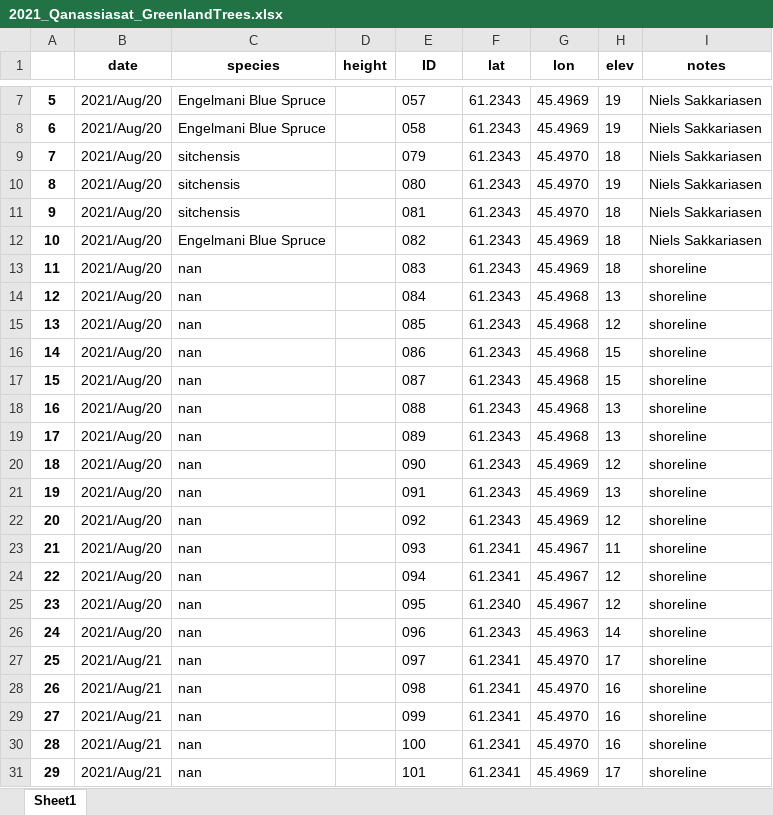
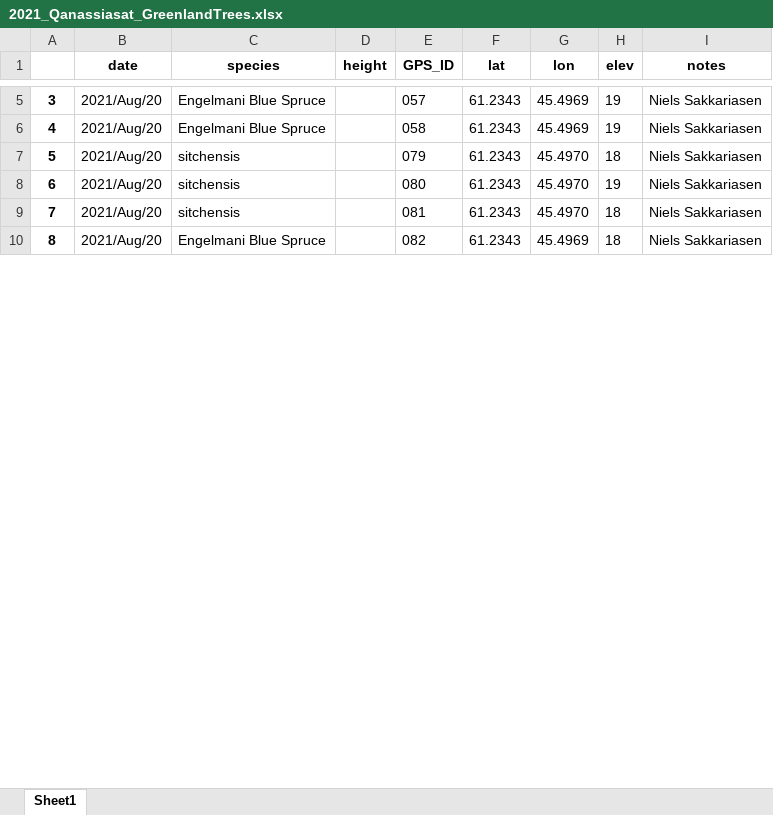
Before and after one commit to jasonebox/GreenlandTrees, an Excel workbook: geodata/2021_Qanassiasat_GreenlandTrees.xlsx, sheet Sheet1, drawn as a sheet; only a part is shown, gaps mark what is left out; values as stored, in another font and other column widths than the file's, no borders; removed rows and columns are numbered as before the commit, all else as after; the diff covers the shown part only; the diff names each change by its address in the sheet, - before the commit and + after, or states it on an @@ line.

```diff
--- a/geodata/2021_Qanassiasat_GreenlandTrees.xlsx (sheet Sheet1)
+++ b/geodata/2021_Qanassiasat_GreenlandTrees.xlsx (sheet Sheet1)
-E1: ID
+E1: GPS_ID
@@ column A renumbered from row 5 down @@
-row 13: 11 | 2021/Aug/20 | nan |  | 083 | 61.2343 | 45.4969 | 18 | shoreline
-row 14: 12 | 2021/Aug/20 | nan |  | 084 | 61.2343 | 45.4968 | 13 | shoreline
-row 15: 13 | 2021/Aug/20 | nan |  | 085 | 61.2343 | 45.4968 | 12 | shoreline
-row 16: 14 | 2021/Aug/20 | nan |  | 086 | 61.2343 | 45.4968 | 15 | shoreline
-row 17: 15 | 2021/Aug/20 | nan |  | 087 | 61.2343 | 45.4968 | 15 | shoreline
-row 18: 16 | 2021/Aug/20 | nan |  | 088 | 61.2343 | 45.4968 | 13 | shoreline
-row 19: 17 | 2021/Aug/20 | nan |  | 089 | 61.2343 | 45.4968 | 13 | shoreline
-row 20: 18 | 2021/Aug/20 | nan |  | 090 | 61.2343 | 45.4969 | 12 | shoreline
-row 21: 19 | 2021/Aug/20 | nan |  | 091 | 61.2343 | 45.4969 | 13 | shoreline
-row 22: 20 | 2021/Aug/20 | nan |  | 092 | 61.2343 | 45.4969 | 12 | shoreline
-row 23: 21 | 2021/Aug/20 | nan |  | 093 | 61.2341 | 45.4967 | 11 | shoreline
-row 24: 22 | 2021/Aug/20 | nan |  | 094 | 61.2341 | 45.4967 | 12 | shoreline
-row 25: 23 | 2021/Aug/20 | nan |  | 095 | 61.2340 | 45.4967 | 12 | shoreline
-row 26: 24 | 2021/Aug/20 | nan |  | 096 | 61.2343 | 45.4963 | 14 | shoreline
-row 27: 25 | 2021/Aug/21 | nan |  | 097 | 61.2341 | 45.4970 | 17 | shoreline
-row 28: 26 | 2021/Aug/21 | nan |  | 098 | 61.2341 | 45.4970 | 16 | shoreline
-row 29: 27 | 2021/Aug/21 | nan |  | 099 | 61.2341 | 45.4970 | 16 | shoreline
-row 30: 28 | 2021/Aug/21 | nan |  | 100 | 61.2341 | 45.4970 | 16 | shoreline
-row 31: 29 | 2021/Aug/21 | nan |  | 101 | 61.2341 | 45.4969 | 17 | shoreline
```
Also changed, not shown: 22 removed rows and 58 edited cells elsewhere in this sheet, geodata/2022_Qanassiasat_GreenlandTrees.xlsx, 5 other files.
